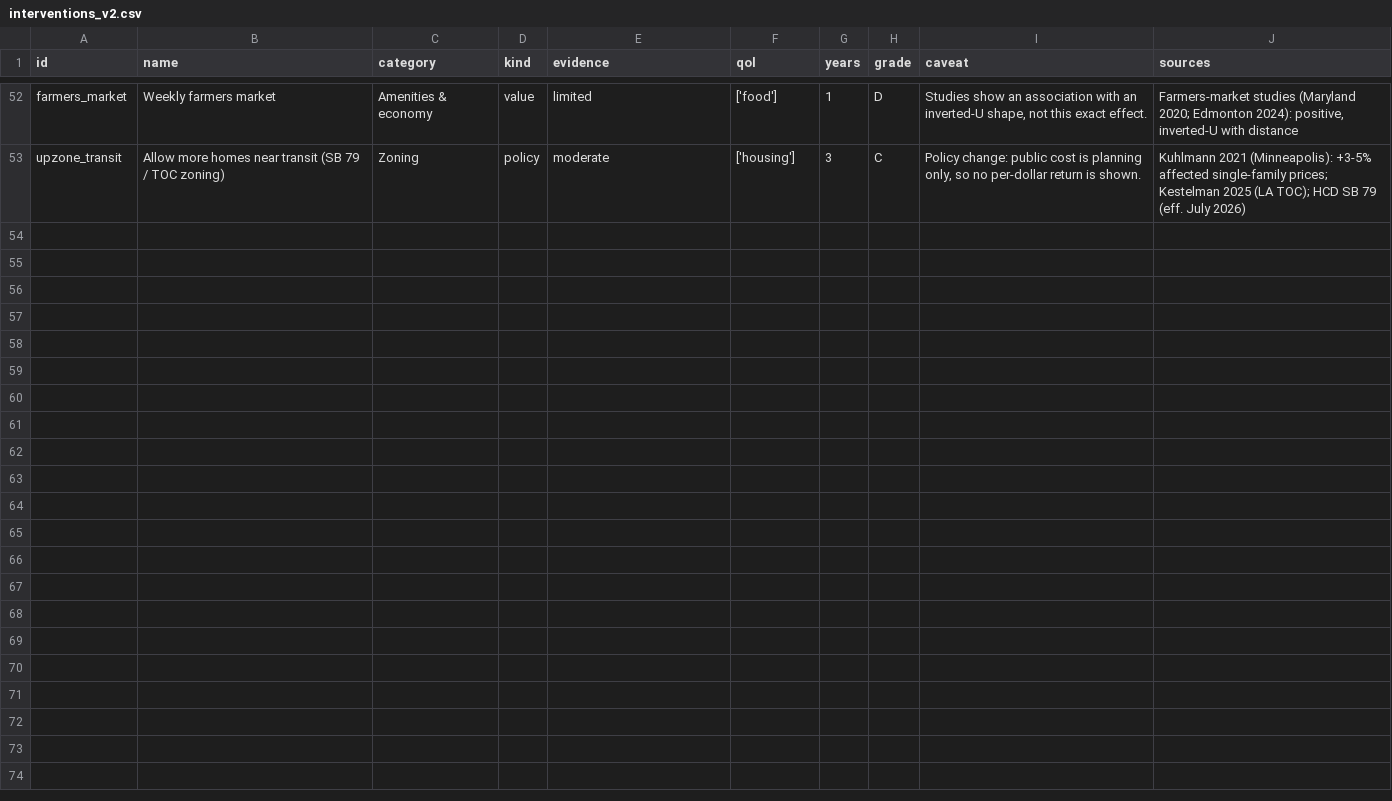
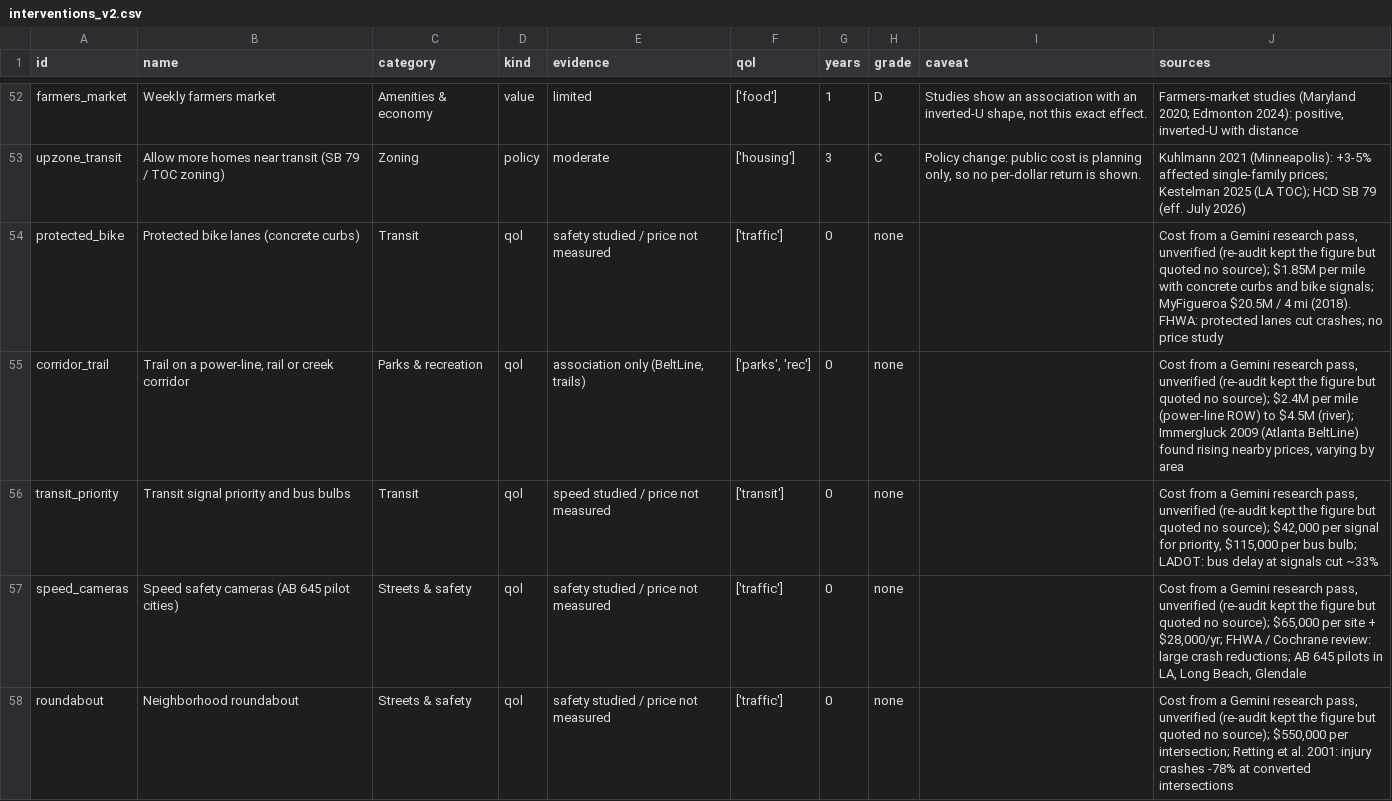
Before and after one commit to milessilverman/weblane, a CSV file: neighborhood-roi/data/interventions_v2.csv, drawn as a sheet; only a part is shown, gaps mark what is left out; the diff covers the shown part only; the diff names each change by its address in the sheet, - before the commit and + after, or states it on an @@ line.

```diff
--- a/neighborhood-roi/data/interventions_v2.csv
+++ b/neighborhood-roi/data/interventions_v2.csv
+row 54: protected_bike | Protected bike lanes (concrete curbs) | Transit | qol | safety studied / price not measured | ['traffic'] | 0 | none |  | Cost from a Gemini research pass, unverified (re-audit kept the figure but quoted no source); $1.85M per mile with concrete curbs and bike signals; MyFigueroa $20.5M / 4 mi (2018). FHWA: protected lanes cut crashes; no price study
+row 55: corridor_trail | Trail on a power-line, rail or creek corridor | Parks & recreation | qol | association only (BeltLine, trails) | ['parks', 'rec'] | 0 | none |  | Cost from a Gemini research pass, unverified (re-audit kept the figure but quoted no source); $2.4M per mile (power-line ROW) to $4.5M (river); Immergluck 2009 (Atlanta BeltLine) found rising nearby prices, varying by area
+row 56: transit_priority | Transit signal priority and bus bulbs | Transit | qol | speed studied / price not measured | ['transit'] | 0 | none |  | Cost from a Gemini research pass, unverified (re-audit kept the figure but quoted no source); $42,000 per signal for priority, $115,000 per bus bulb; LADOT: bus delay at signals cut ~33%
+row 57: speed_cameras | Speed safety cameras (AB 645 pilot cities) | Streets & safety | qol | safety studied / price not measured | ['traffic'] | 0 | none |  | Cost from a Gemini research pass, unverified (re-audit kept the figure but quoted no source); $65,000 per site + $28,000/yr; FHWA / Cochrane review: large crash reductions; AB 645 pilots in LA, Long Beach, Glendale
+row 58: roundabout | Neighborhood roundabout | Streets & safety | qol | safety studied / price not measured | ['traffic'] | 0 | none |  | Cost from a Gemini research pass, unverified (re-audit kept the figure but quoted no source); $550,000 per intersection; Retting et al. 2001: injury crashes -78% at converted intersections
```
Also changed, not shown: 5 added rows and 2 edited cells elsewhere in this file, 7 other files.
